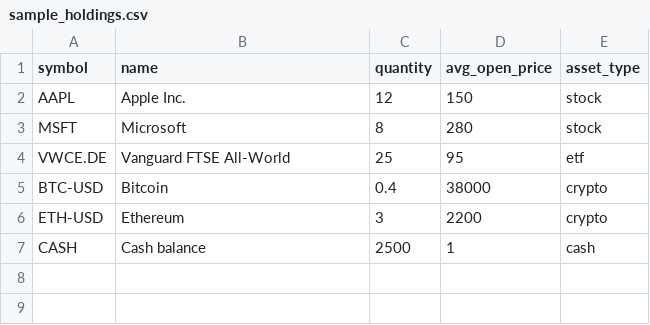
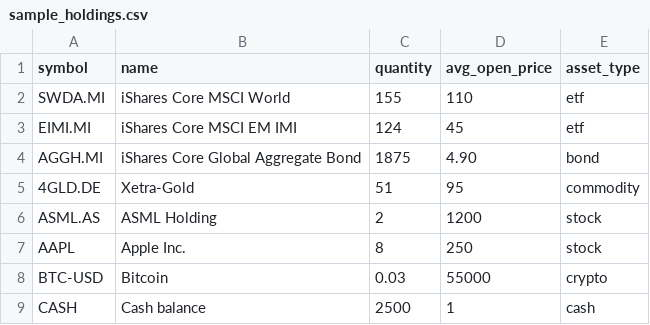
Before and after one commit to EdoMarto/etoro-portfolio-stats-telegram, a CSV file: data/sample_holdings.csv, drawn as a sheet.

Commit message:
Use a diversified balanced demo portfolio (world, EM, bonds, gold)

```diff
--- a/data/sample_holdings.csv
+++ b/data/sample_holdings.csv
@@ -1,7 +1,9 @@
 symbol,name,quantity,avg_open_price,asset_type
-AAPL,Apple Inc.,12,150,stock
-MSFT,Microsoft,8,280,stock
-VWCE.DE,Vanguard FTSE All-World,25,95,etf
-BTC-USD,Bitcoin,0.4,38000,crypto
-ETH-USD,Ethereum,3,2200,crypto
+SWDA.MI,iShares Core MSCI World,155,110,etf
+EIMI.MI,iShares Core MSCI EM IMI,124,45,etf
+AGGH.MI,iShares Core Global Aggregate Bond,1875,4.90,bond
+4GLD.DE,Xetra-Gold,51,95,commodity
+ASML.AS,ASML Holding,2,1200,stock
+AAPL,Apple Inc.,8,250,stock
+BTC-USD,Bitcoin,0.03,55000,crypto
 CASH,Cash balance,2500,1,cash
```
Also changed, not shown: 5 other files.
